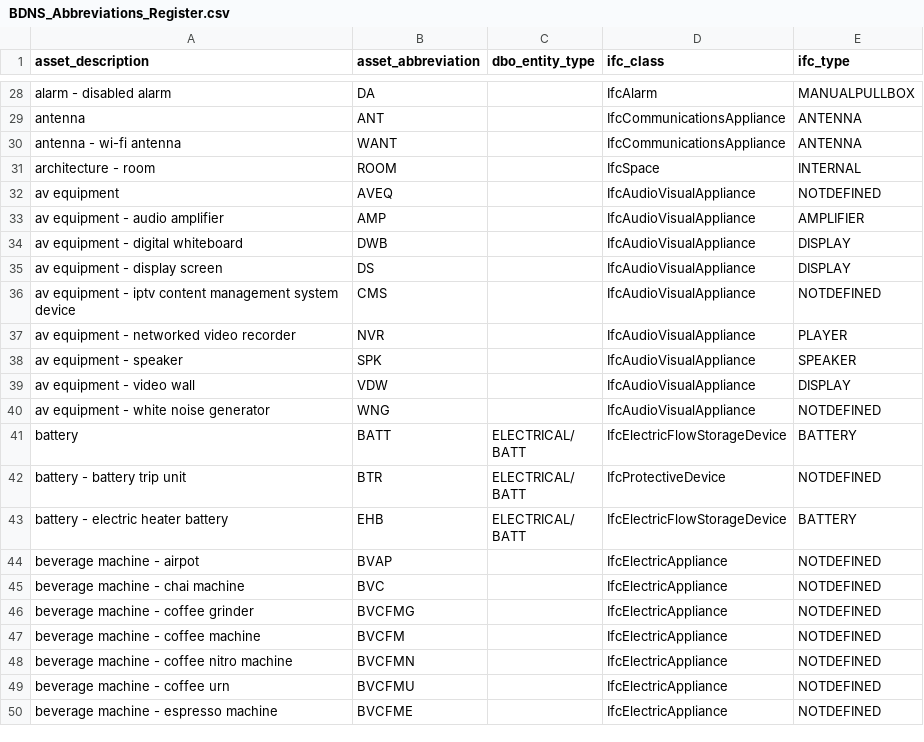
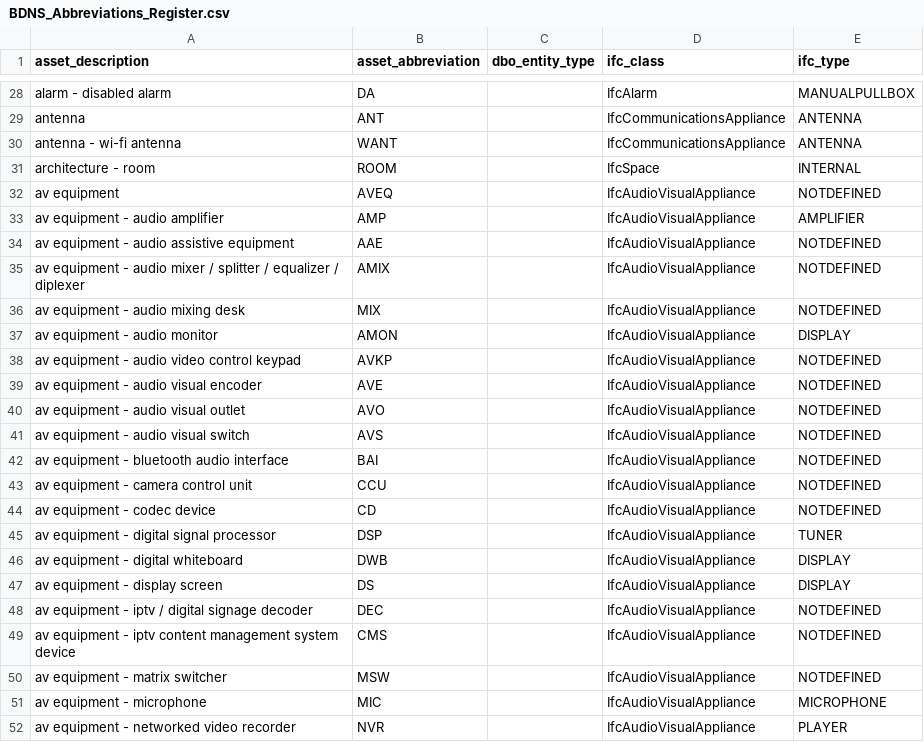
Before and after one commit to theodi/BDNS, a CSV file: BDNS_Abbreviations_Register.csv, drawn as a sheet; only a part is shown, gaps mark what is left out; the shorter side is filled out with more unchanged rows; the diff covers the shown part only.

Commit message:
added remaining items in AV Abbreviation Additions #60

```diff
--- a/BDNS_Abbreviations_Register.csv
+++ b/BDNS_Abbreviations_Register.csv
@@ -33,5 +33,20 @@ av equipment,AVEQ,,IfcAudioVisualAppliance,NOTDEFINED
 av equipment - audio amplifier,AMP,,IfcAudioVisualAppliance,AMPLIFIER
+av equipment - audio assistive equipment,AAE,,IfcAudioVisualAppliance,NOTDEFINED
+av equipment - audio mixer / splitter / equalizer / diplexer,AMIX,,IfcAudioVisualAppliance,NOTDEFINED
+av equipment - audio mixing desk,MIX,,IfcAudioVisualAppliance,NOTDEFINED
+av equipment - audio monitor,AMON,,IfcAudioVisualAppliance,DISPLAY
+av equipment - audio video control keypad,AVKP,,IfcAudioVisualAppliance,NOTDEFINED
+av equipment - audio visual encoder,AVE,,IfcAudioVisualAppliance,NOTDEFINED
+av equipment - audio visual outlet,AVO,,IfcAudioVisualAppliance,NOTDEFINED
+av equipment - audio visual switch,AVS,,IfcAudioVisualAppliance,NOTDEFINED
+av equipment - bluetooth audio interface,BAI,,IfcAudioVisualAppliance,NOTDEFINED
+av equipment - camera control unit,CCU,,IfcAudioVisualAppliance,NOTDEFINED
+av equipment - codec device,CD,,IfcAudioVisualAppliance,NOTDEFINED
+av equipment - digital signal processor,DSP,,IfcAudioVisualAppliance,TUNER
 av equipment - digital whiteboard,DWB,,IfcAudioVisualAppliance,DISPLAY
 av equipment - display screen,DS,,IfcAudioVisualAppliance,DISPLAY
+av equipment - iptv / digital signage decoder,DEC,,IfcAudioVisualAppliance,NOTDEFINED
 av equipment - iptv content management system device,CMS,,IfcAudioVisualAppliance,NOTDEFINED
+av equipment - matrix switcher,MSW,,IfcAudioVisualAppliance,NOTDEFINED
+av equipment - microphone,MIC,,IfcAudioVisualAppliance,MICROPHONE
 av equipment - networked video recorder,NVR,,IfcAudioVisualAppliance,PLAYER
```
Also changed, not shown: 7 added rows and 3 moved rows elsewhere in this file.
